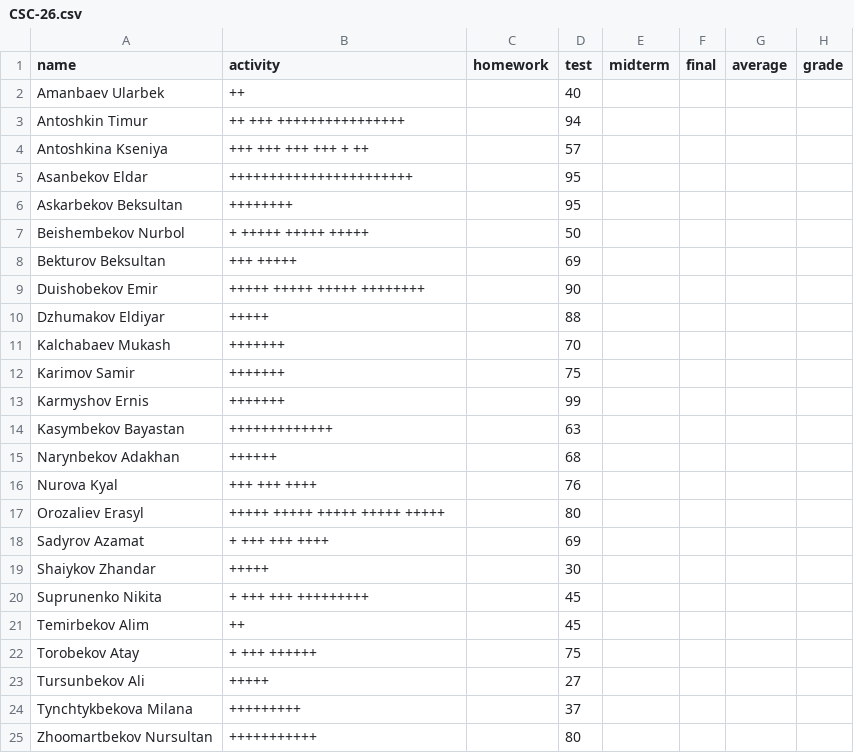
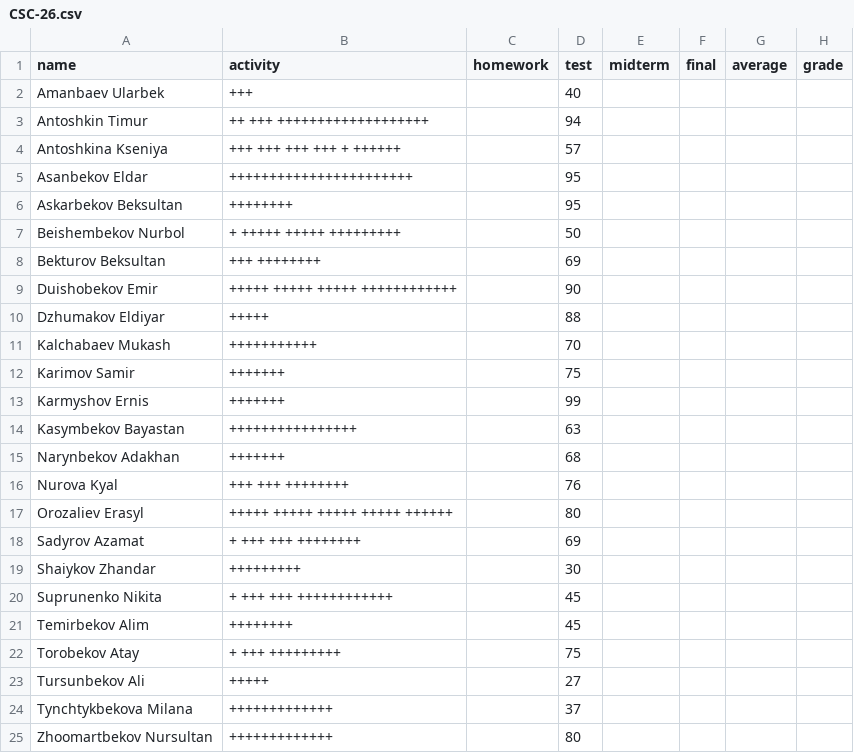
Before and after one commit to boluerbol/Student_list, a CSV file: CSC-26.csv, drawn as a sheet.

```diff
--- a/CSC-26.csv
+++ b/CSC-26.csv
@@ -1,25 +1,25 @@
 name,activity,homework,test,midterm,final,average,grade
-Amanbaev Ularbek,++,,40
-Antoshkin Timur,++ +++ ++++++++++++++++,,94
-Antoshkina Kseniya,+++ +++ +++ +++ + ++,,57
+Amanbaev Ularbek,+++,,40
+Antoshkin Timur,++ +++ +++++++++++++++++++,,94
+Antoshkina Kseniya,+++ +++ +++ +++ + ++++++,,57
 Asanbekov Eldar,+++++++++++++++++++++++,,95
 Askarbekov Beksultan,++++++++,,95
-Beishembekov Nurbol,+ +++++ +++++ +++++,,50
-Bekturov Beksultan,+++ +++++,,69
-Duishobekov Emir,+++++ +++++ +++++ ++++++++,,90
+Beishembekov Nurbol,+ +++++ +++++ +++++++++,,50
+Bekturov Beksultan,+++ ++++++++,,69
+Duishobekov Emir,+++++ +++++ +++++ ++++++++++++,,90
 Dzhumakov Eldiyar,+++++,,88
-Kalchabaev Mukash,+++++++,,70
+Kalchabaev Mukash,+++++++++++,,70
 Karimov Samir,+++++++,,75
 Karmyshov Ernis,+++++++,,99
-Kasymbekov Bayastan,+++++++++++++,,63
-Narynbekov Adakhan,++++++,,68
-Nurova Kyal,+++ +++ ++++,,76
-Orozaliev Erasyl,+++++ +++++ +++++ +++++ +++++,,80
-Sadyrov Azamat,+ +++ +++ ++++,,69
-Shaiykov Zhandar,+++++,,30
-Suprunenko Nikita,+ +++ +++ +++++++++,,45
-Temirbekov Alim,++,,45
-Torobekov Atay,+ +++ ++++++,,75
+Kasymbekov Bayastan,++++++++++++++++,,63
+Narynbekov Adakhan,+++++++,,68
+Nurova Kyal,+++ +++ ++++++++,,76
+Orozaliev Erasyl,+++++ +++++ +++++ +++++ ++++++,,80
+Sadyrov Azamat,+ +++ +++ ++++++++,,69
+Shaiykov Zhandar,+++++++++,,30
+Suprunenko Nikita,+ +++ +++ ++++++++++++,,45
+Temirbekov Alim,++++++++,,45
+Torobekov Atay,+ +++ +++++++++,,75
 Tursunbekov Ali,+++++,,27
-Tynchtykbekova Milana,+++++++++,,37
-Zhoomartbekov Nursultan,+++++++++++,,80
+Tynchtykbekova Milana,+++++++++++++,,37
+Zhoomartbekov Nursultan,+++++++++++++,,80
```
Also changed, not shown: DES-25A.csv, DES-25B.csv, 3 other files.
